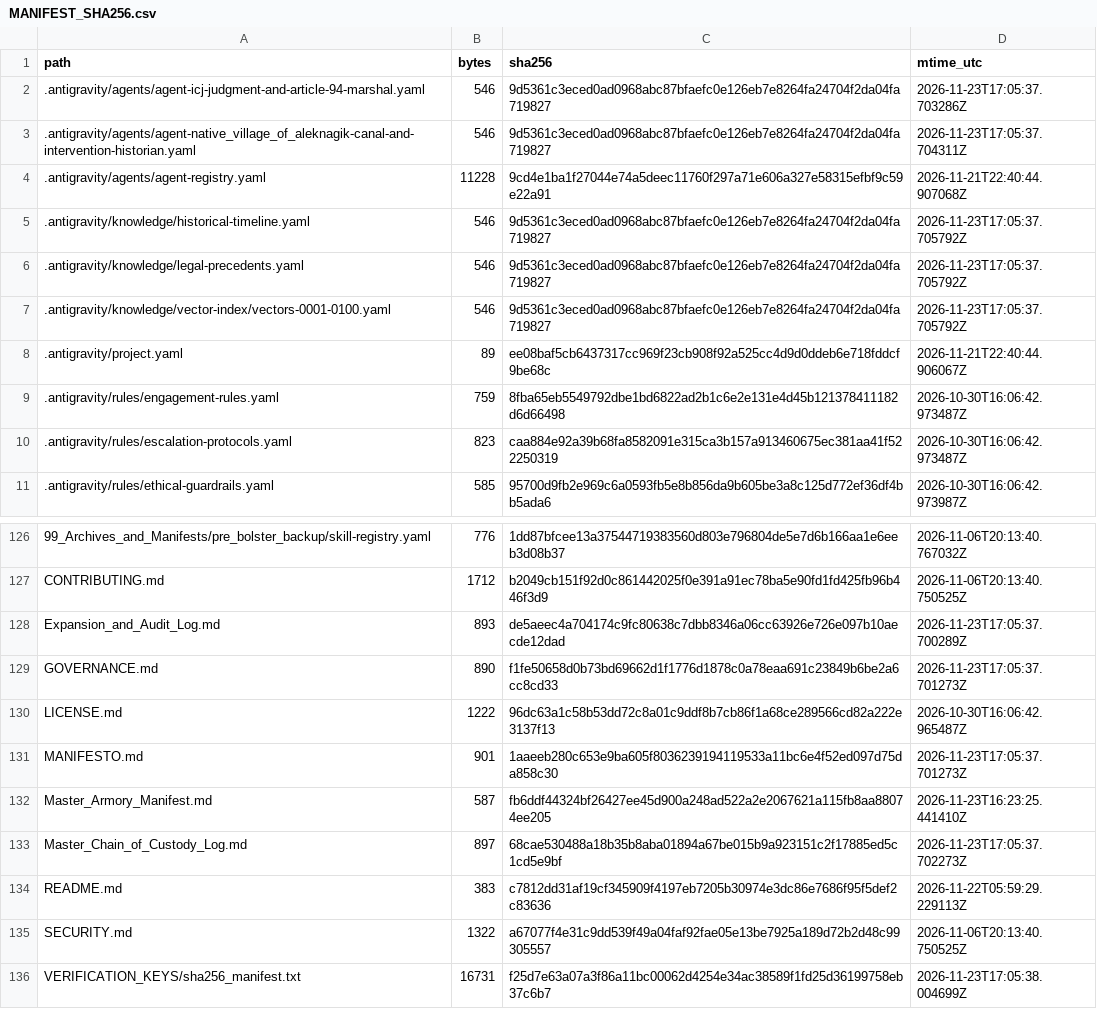
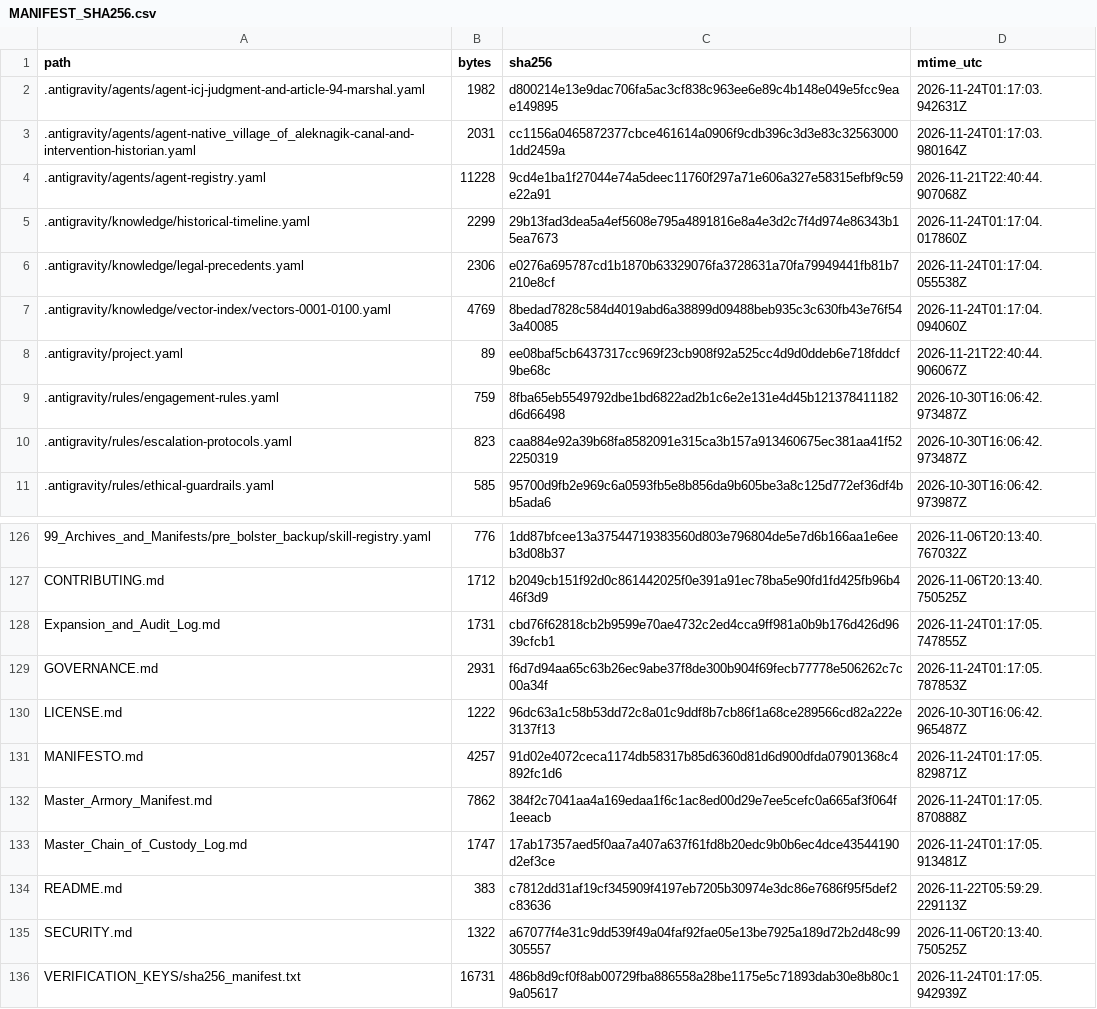
Before and after one commit to GlobalRestitutionAlliance/turtle-island-us-ak-native-village-of-aleknagik-master-litigation, a CSV file: 99_Archives_and_Manifests/MANIFEST_SHA256.csv, drawn as a sheet; only a part is shown, gaps mark what is left out; the diff covers the shown part only.

```diff
--- a/99_Archives_and_Manifests/MANIFEST_SHA256.csv
+++ b/99_Archives_and_Manifests/MANIFEST_SHA256.csv
@@ -1,8 +1,8 @@
 path,bytes,sha256,mtime_utc
-.antigravity/agents/agent-icj-judgment-and-article-94-marshal.yaml,546,9d5361c3eced0ad0968abc87bfaefc0e126eb7e8264fa24704f2da04fa719827,2026-11-23T17:05:37.703286Z
-.antigravity/agents/agent-native_village_of_aleknagik-canal-and-intervention-historian.yaml,546,9d5361c3eced0ad0968abc87bfaefc0e126eb7e8264fa24704f2da04fa719827,2026-11-23T17:05:37.704311Z
+.antigravity/agents/agent-icj-judgment-and-article-94-marshal.yaml,1982,d800214e13e9dac706fa5ac3cf838c963ee6e89c4b148e049e5fcc9eae149895,2026-11-24T01:17:03.942631Z
+.antigravity/agents/agent-native_village_of_aleknagik-canal-and-intervention-historian.yaml,2031,cc1156a0465872377cbce461614a0906f9cdb396c3d3e83c325630001dd2459a,2026-11-24T01:17:03.980164Z
 .antigravity/agents/agent-registry.yaml,11228,9cd4e1ba1f27044e74a5deec11760f297a71e606a327e58315efbf9c59e22a91,2026-11-21T22:40:44.907068Z
-.antigravity/knowledge/historical-timeline.yaml,546,9d5361c3eced0ad0968abc87bfaefc0e126eb7e8264fa24704f2da04fa719827,2026-11-23T17:05:37.705792Z
-.antigravity/knowledge/legal-precedents.yaml,546,9d5361c3eced0ad0968abc87bfaefc0e126eb7e8264fa24704f2da04fa719827,2026-11-23T17:05:37.705792Z
-.antigravity/knowledge/vector-index/vectors-0001-0100.yaml,546,9d5361c3eced0ad0968abc87bfaefc0e126eb7e8264fa24704f2da04fa719827,2026-11-23T17:05:37.705792Z
+.antigravity/knowledge/historical-timeline.yaml,2299,29b13fad3dea5a4ef5608e795a4891816e8a4e3d2c7f4d974e86343b15ea7673,2026-11-24T01:17:04.017860Z
+.antigravity/knowledge/legal-precedents.yaml,2306,e0276a695787cd1b1870b63329076fa3728631a70fa79949441fb81b7210e8cf,2026-11-24T01:17:04.055538Z
+.antigravity/knowledge/vector-index/vectors-0001-0100.yaml,4769,8bedad7828c584d4019abd6a38899d09488beb935c3c630fb43e76f543a40085,2026-11-24T01:17:04.094060Z
 .antigravity/project.yaml,89,ee08baf5cb6437317cc969f23cb908f92a525cc4d9d0ddeb6e718fddcf9be68c,2026-11-21T22:40:44.906067Z
@@ -127,10 +127,10 @@ path,bytes,sha256,mtime_utc
 CONTRIBUTING.md,1712,b2049cb151f92d0c861442025f0e391a91ec78ba5e90fd1fd425fb96b446f3d9,2026-11-06T20:13:40.750525Z
-Expansion_and_Audit_Log.md,893,de5aeec4a704174c9fc80638c7dbb8346a06cc63926e726e097b10aecde12dad,2026-11-23T17:05:37.700289Z
-GOVERNANCE.md,890,f1fe50658d0b73bd69662d1f1776d1878c0a78eaa691c23849b6be2a6cc8cd33,2026-11-23T17:05:37.701273Z
+Expansion_and_Audit_Log.md,1731,cbd76f62818cb2b9599e70ae4732c2ed4cca9ff981a0b9b176d426d9639cfcb1,2026-11-24T01:17:05.747855Z
+GOVERNANCE.md,2931,f6d7d94aa65c63b26ec9abe37f8de300b904f69fecb77778e506262c7c00a34f,2026-11-24T01:17:05.787853Z
 LICENSE.md,1222,96dc63a1c58b53dd72c8a01c9ddf8b7cb86f1a68ce289566cd82a222e3137f13,2026-10-30T16:06:42.965487Z
-MANIFESTO.md,901,1aaeeb280c653e9ba605f8036239194119533a11bc6e4f52ed097d75da858c30,2026-11-23T17:05:37.701273Z
-Master_Armory_Manifest.md,587,fb6ddf44324bf26427ee45d900a248ad522a2e2067621a115fb8aa88074ee205,2026-11-23T16:23:25.441410Z
-Master_Chain_of_Custody_Log.md,897,68cae530488a18b35b8aba01894a67be015b9a923151c2f17885ed5c1cd5e9bf,2026-11-23T17:05:37.702273Z
+MANIFESTO.md,4257,91d02e4072ceca1174db58317b85d6360d81d6d900dfda07901368c4892fc1d6,2026-11-24T01:17:05.829871Z
+Master_Armory_Manifest.md,7862,384f2c7041aa4a169edaa1f6c1ac8ed00d29e7ee5cefc0a665af3f064f1eeacb,2026-11-24T01:17:05.870888Z
+Master_Chain_of_Custody_Log.md,1747,17ab17357aed5f0aa7a407a637f61fd8b20edc9b0b6ec4dce43544190d2ef3ce,2026-11-24T01:17:05.913481Z
 README.md,383,c7812dd31af19cf345909f4197eb7205b30974e3dc86e7686f95f5def2c83636,2026-11-22T05:59:29.229113Z
 SECURITY.md,1322,a67077f4e31c9dd539f49a04faf92fae05e13be7925a189d72b2d48c99305557,2026-11-06T20:13:40.750525Z
-VERIFICATION_KEYS/sha256_manifest.txt,16731,f25d7e63a07a3f86a11bc00062d4254e34ac38589f1fd25d36199758eb37c6b7,2026-11-23T17:05:38.004699Z
+VERIFICATION_KEYS/sha256_manifest.txt,16731,486b8d9cf0f8ab00729fba886558a28be1175e5c71893dab30e8b80c19a05617,2026-11-24T01:17:05.942939Z
```
Also changed, not shown: 84 edited cells elsewhere in this file, 39 other files.
